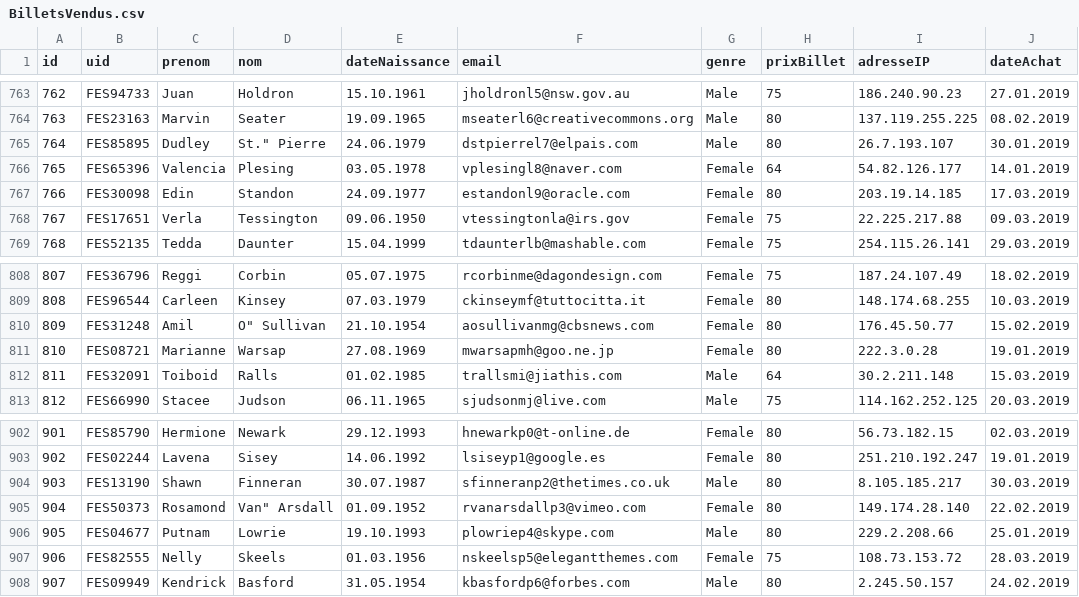
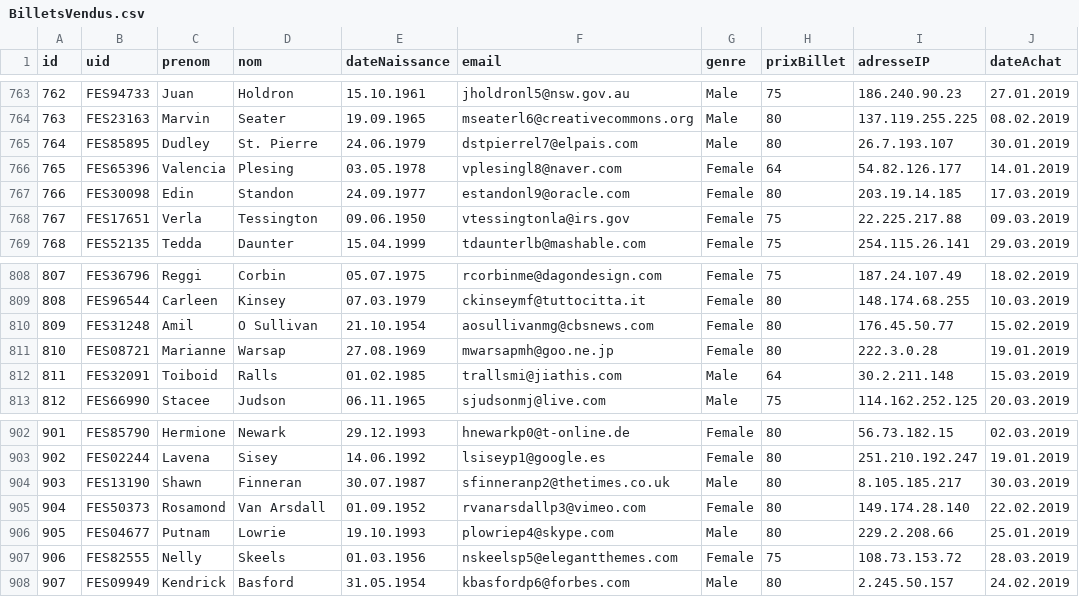
Before and after one commit to sibille-hearc/FestineuchReventes, a CSV file: Backend/BilletsVendus.csv, drawn as a sheet; only a part is shown, gaps mark what is left out; the diff covers the shown part only; the diff names each change by its address in the sheet, - before the commit and + after, or states it on an @@ line.

```diff
--- a/Backend/BilletsVendus.csv
+++ b/Backend/BilletsVendus.csv
-D765 (nom): St." Pierre
+D765 (nom): St. Pierre
-D810 (nom): O" Sullivan
+D810 (nom): O Sullivan
-D905 (nom): Van" Arsdall
+D905 (nom): Van Arsdall
```
Also changed, not shown: 12 edited cells elsewhere in this file, 1 other file.
